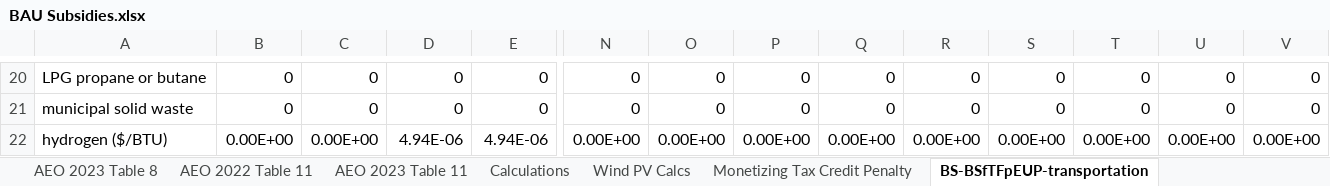
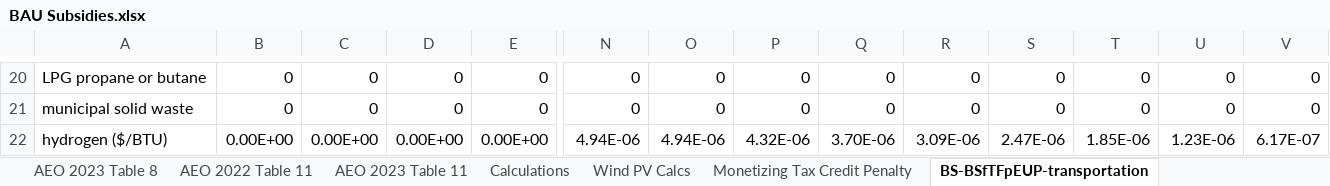
Before and after one commit to EnergyInnovation/eps-maine, an Excel workbook: InputData/fuels/BS/BAU Subsidies.xlsx, sheet BS-BSfTFpEUP-transportation, drawn as a sheet; only a part is shown, gaps mark what is left out; values as stored, in another font and other column widths than the file's, no borders; the diff names each change by its address in the sheet, - before the commit and + after, or states it on an @@ line.

```diff
--- a/InputData/fuels/BS/BAU Subsidies.xlsx (sheet BS-BSfTFpEUP-transportation)
+++ b/InputData/fuels/BS/BAU Subsidies.xlsx (sheet BS-BSfTFpEUP-transportation)
-D22: 4.94E-06
+D22: 0.00E+00
-E22: 4.94E-06
+E22: 0.00E+00
-N22: 0.00E+00
+N22: 4.94E-06
-O22: 0.00E+00
+O22: 4.94E-06
-P22: 0.00E+00
+P22: 4.32E-06
-Q22: 0.00E+00
+Q22: 3.70E-06
-R22: 0.00E+00
+R22: 3.09E-06
-S22: 0.00E+00
+S22: 2.47E-06
-T22: 0.00E+00
+T22: 1.85E-06
-U22: 0.00E+00
+U22: 1.23E-06
-V22: 0.00E+00
+V22: 6.17E-07
```
Also changed, not shown: sheet Hydrogen, sheet Inflation Reduction Act - Hydgn, sheet BS-BSfTFpEUP-res-bldgs, sheet BS-BSfTFpEUP-com-bldgs, sheet BS-BSfTFpEUP-dist-heat-hydgn, sheet BS-BSfTFpEUP-geoeng, 3 more sheets, formulas that keep their value, charts or pictures, InputData/ccs/BCS/BAU CCS Subsidy.xlsx, InputData/elec/RACP/RPS Alternative Compliance Payment.xlsx, 30 other files.
